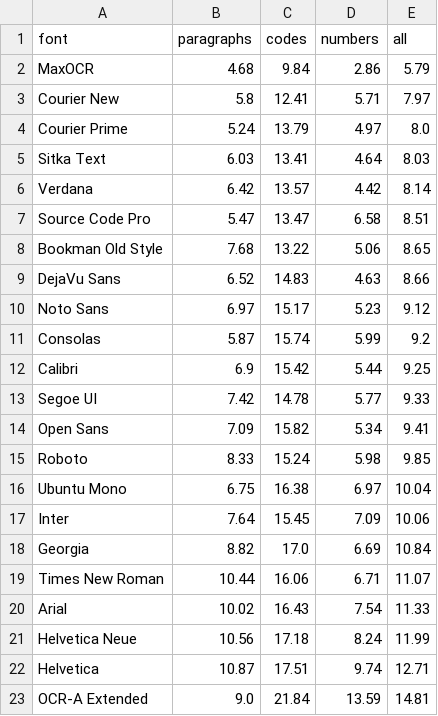
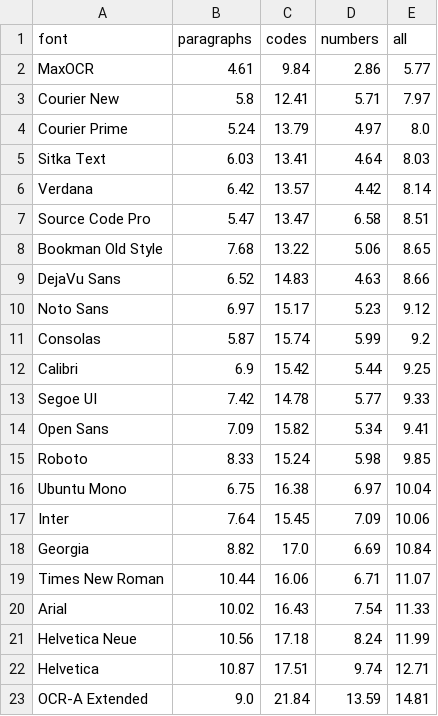
Before and after one commit to bobjase/maxOCR, a CSV file: docs/benchmark_summary.csv, drawn as a sheet.

```diff
--- a/docs/benchmark_summary.csv
+++ b/docs/benchmark_summary.csv
@@ -1,3 +1,3 @@
 font,paragraphs,codes,numbers,all
-MaxOCR,4.68,9.84,2.86,5.79
+MaxOCR,4.61,9.84,2.86,5.77
 Courier New,5.8,12.41,5.71,7.97
```
Also changed, not shown: docs/benchmark_results.csv, 7 other files.
